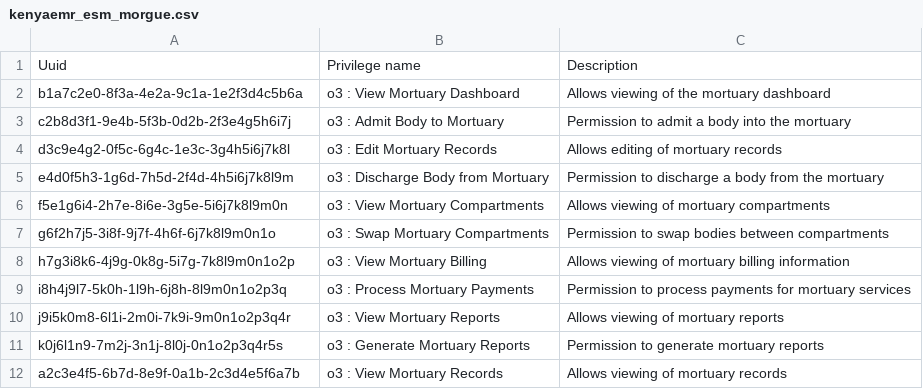
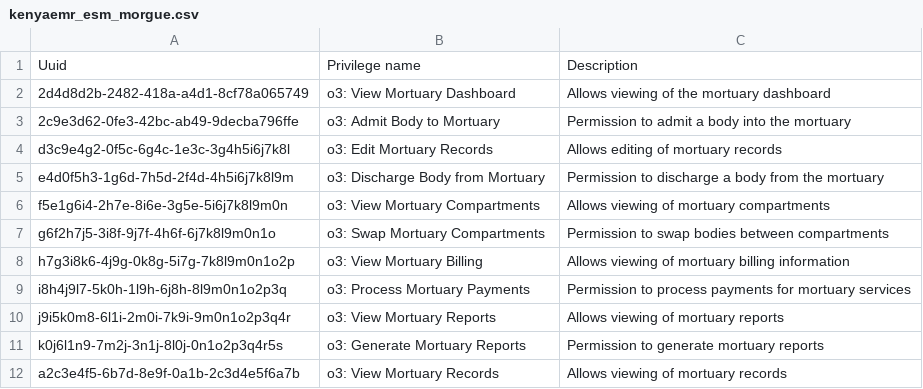
Before and after one commit to enyaencha/openmrs-config-kenyaemr, a CSV file: configuration/privileges/kenyaemr_esm_morgue.csv, drawn as a sheet.

```diff
--- a/configuration/privileges/kenyaemr_esm_morgue.csv
+++ b/configuration/privileges/kenyaemr_esm_morgue.csv
@@ -1,12 +1,12 @@
 Uuid,Privilege name,Description
-b1a7c2e0-8f3a-4e2a-9c1a-1e2f3d4c5b6a,o3 : View Mortuary Dashboard,Allows viewing of the mortuary dashboard,
-c2b8d3f1-9e4b-5f3b-0d2b-2f3e4g5h6i7j,o3 : Admit Body to Mortuary,Permission to admit a body into the mortuary,
-d3c9e4g2-0f5c-6g4c-1e3c-3g4h5i6j7k8l,o3 : Edit Mortuary Records,Allows editing of mortuary records,
-e4d0f5h3-1g6d-7h5d-2f4d-4h5i6j7k8l9m,o3 : Discharge Body from Mortuary,Permission to discharge a body from the mortuary,
-f5e1g6i4-2h7e-8i6e-3g5e-5i6j7k8l9m0n,o3 : View Mortuary Compartments,Allows viewing of mortuary compartments,
-g6f2h7j5-3i8f-9j7f-4h6f-6j7k8l9m0n1o,o3 : Swap Mortuary Compartments,Permission to swap bodies between compartments,
-h7g3i8k6-4j9g-0k8g-5i7g-7k8l9m0n1o2p,o3 : View Mortuary Billing,Allows viewing of mortuary billing information,
-i8h4j9l7-5k0h-1l9h-6j8h-8l9m0n1o2p3q,o3 : Process Mortuary Payments,Permission to process payments for mortuary services,
-j9i5k0m8-6l1i-2m0i-7k9i-9m0n1o2p3q4r,o3 : View Mortuary Reports,Allows viewing of mortuary reports,
-k0j6l1n9-7m2j-3n1j-8l0j-0n1o2p3q4r5s,o3 : Generate Mortuary Reports,Permission to generate mortuary reports,
-a2c3e4f5-6b7d-8e9f-0a1b-2c3d4e5f6a7b,o3 : View Mortuary Records,Allows viewing of mortuary records,
+2d4d8d2b-2482-418a-a4d1-8cf78a065749,o3: View Mortuary Dashboard,Allows viewing of the mortuary dashboard,
+2c9e3d62-0fe3-42bc-ab49-9decba796ffe,o3: Admit Body to Mortuary,Permission to admit a body into the mortuary,
+d3c9e4g2-0f5c-6g4c-1e3c-3g4h5i6j7k8l,o3: Edit Mortuary Records,Allows editing of mortuary records,
+e4d0f5h3-1g6d-7h5d-2f4d-4h5i6j7k8l9m,o3: Discharge Body from Mortuary,Permission to discharge a body from the mortuary,
+f5e1g6i4-2h7e-8i6e-3g5e-5i6j7k8l9m0n,o3: View Mortuary Compartments,Allows viewing of mortuary compartments,
+g6f2h7j5-3i8f-9j7f-4h6f-6j7k8l9m0n1o,o3: Swap Mortuary Compartments,Permission to swap bodies between compartments,
+h7g3i8k6-4j9g-0k8g-5i7g-7k8l9m0n1o2p,o3: View Mortuary Billing,Allows viewing of mortuary billing information,
+i8h4j9l7-5k0h-1l9h-6j8h-8l9m0n1o2p3q,o3: Process Mortuary Payments,Permission to process payments for mortuary services,
+j9i5k0m8-6l1i-2m0i-7k9i-9m0n1o2p3q4r,o3: View Mortuary Reports,Allows viewing of mortuary reports,
+k0j6l1n9-7m2j-3n1j-8l0j-0n1o2p3q4r5s,o3: Generate Mortuary Reports,Permission to generate mortuary reports,
+a2c3e4f5-6b7d-8e9f-0a1b-2c3d4e5f6a7b,o3: View Mortuary Records,Allows viewing of mortuary records,
```
Also changed, not shown: configuration/privileges/dha_privileges.csv, configuration/roles/facility_wide.csv, 1 other file.
